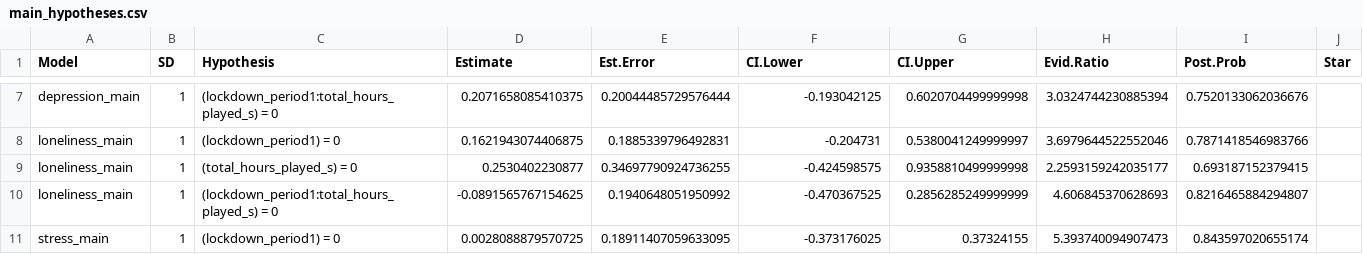
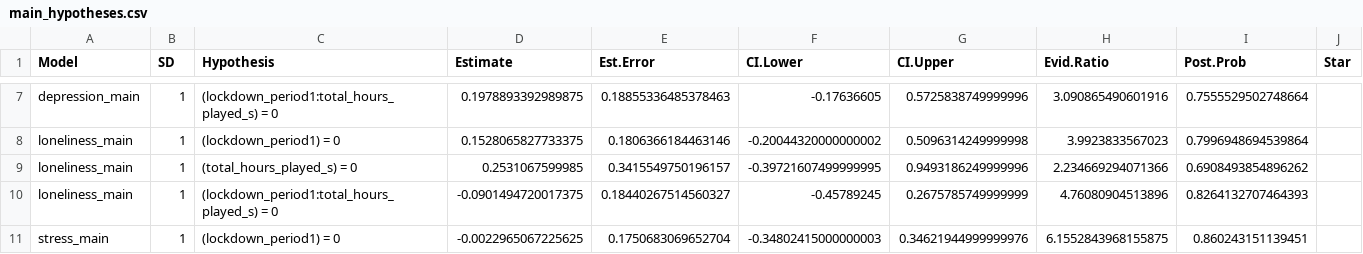
Before and after one commit to gpwilliams/covid-gaming, a CSV file: 04_analysis/03_study-03/02_hypotheses/main_hypotheses.csv, drawn as a sheet; only a part is shown, gaps mark what is left out; the diff covers the shown part only; the diff names each change by its address in the sheet, - before the commit and + after, or states it on an @@ line.

```diff
--- a/04_analysis/03_study-03/02_hypotheses/main_hypotheses.csv
+++ b/04_analysis/03_study-03/02_hypotheses/main_hypotheses.csv
-D7 (Estimate): 0.2071658085410375
+D7 (Estimate): 0.1978893392989875
-E7 (Est.Error): 0.20044485729576444
+E7 (Est.Error): 0.18855336485378463
-F7 (CI.Lower): -0.193042125
+F7 (CI.Lower): -0.17636605
-G7 (CI.Upper): 0.6020704499999998
+G7 (CI.Upper): 0.5725838749999996
-H7 (Evid.Ratio): 3.0324744230885394
+H7 (Evid.Ratio): 3.090865490601916
-I7 (Post.Prob): 0.7520133062036676
+I7 (Post.Prob): 0.7555529502748664
-D8 (Estimate): 0.1621943074406875
+D8 (Estimate): 0.1528065827733375
-E8 (Est.Error): 0.1885339796492831
+E8 (Est.Error): 0.1806366184463146
-F8 (CI.Lower): -0.204731
+F8 (CI.Lower): -0.20044320000000002
-G8 (CI.Upper): 0.5380041249999997
+G8 (CI.Upper): 0.5096314249999998
-H8 (Evid.Ratio): 3.6979644522552046
+H8 (Evid.Ratio): 3.9923833567023
-I8 (Post.Prob): 0.7871418546983766
+I8 (Post.Prob): 0.7996948694539864
-D9 (Estimate): 0.2530402230877
+D9 (Estimate): 0.2531067599985
-E9 (Est.Error): 0.34697790924736255
+E9 (Est.Error): 0.3415549750196157
-F9 (CI.Lower): -0.424598575
+F9 (CI.Lower): -0.39721607499999995
-G9 (CI.Upper): 0.9358810499999998
+G9 (CI.Upper): 0.9493186249999996
-H9 (Evid.Ratio): 2.2593159242035177
+H9 (Evid.Ratio): 2.234669294071366
-I9 (Post.Prob): 0.693187152379415
+I9 (Post.Prob): 0.6908493854896262
-D10 (Estimate): -0.0891565767154625
+D10 (Estimate): -0.0901494720017375
-E10 (Est.Error): 0.1940648051950992
+E10 (Est.Error): 0.18440267514560327
-F10 (CI.Lower): -0.470367525
+F10 (CI.Lower): -0.45789245
-G10 (CI.Upper): 0.2856285249999999
+G10 (CI.Upper): 0.2675785749999999
-H10 (Evid.Ratio): 4.606845370628693
+H10 (Evid.Ratio): 4.76080904513896
-I10 (Post.Prob): 0.8216465884294807
+I10 (Post.Prob): 0.8264132707464393
-D11 (Estimate): 0.0028088879570725
+D11 (Estimate): -0.0022965067225625
-E11 (Est.Error): 0.18911407059633095
+E11 (Est.Error): 0.1750683069652704
-F11 (CI.Lower): -0.373176025
+F11 (CI.Lower): -0.34802415000000003
-G11 (CI.Upper): 0.37324155
+G11 (CI.Upper): 0.34621944999999976
-H11 (Evid.Ratio): 5.393740094907473
+H11 (Evid.Ratio): 6.1552843968155875
-I11 (Post.Prob): 0.843597020655174
+I11 (Post.Prob): 0.860243151139451
```
Also changed, not shown: 42 edited cells elsewhere in this file, 04_analysis/02_study-02/01b_model-summaries/anxiety_main_sd_1.csv, 04_analysis/02_study-02/01b_model-summaries/loneliness_main_sd_1.csv, 47 other files.
